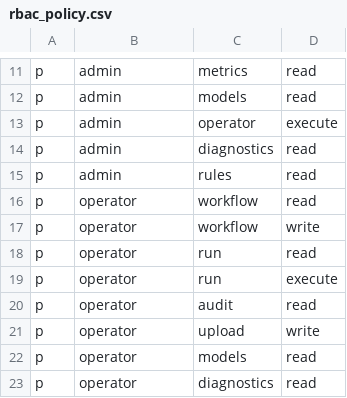
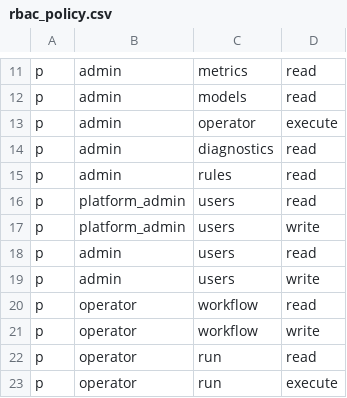
Before and after one commit to MehdiGououiad/repody, a CSV file: backend/src/audit_workbench/auth/rbac_policy.csv, drawn as a sheet; only a part is shown, gaps mark what is left out; the shorter side is filled out with more unchanged rows; the diff names each change by its address in the sheet, - before the commit and + after, or states it on an @@ line.

```diff
--- a/backend/src/audit_workbench/auth/rbac_policy.csv
+++ b/backend/src/audit_workbench/auth/rbac_policy.csv
+row 16: p | platform_admin | users | read
+row 17: p | platform_admin | users | write
+row 18: p | admin | users | read
+row 19: p | admin | users | write
```
Also changed, not shown: 38 other files.
